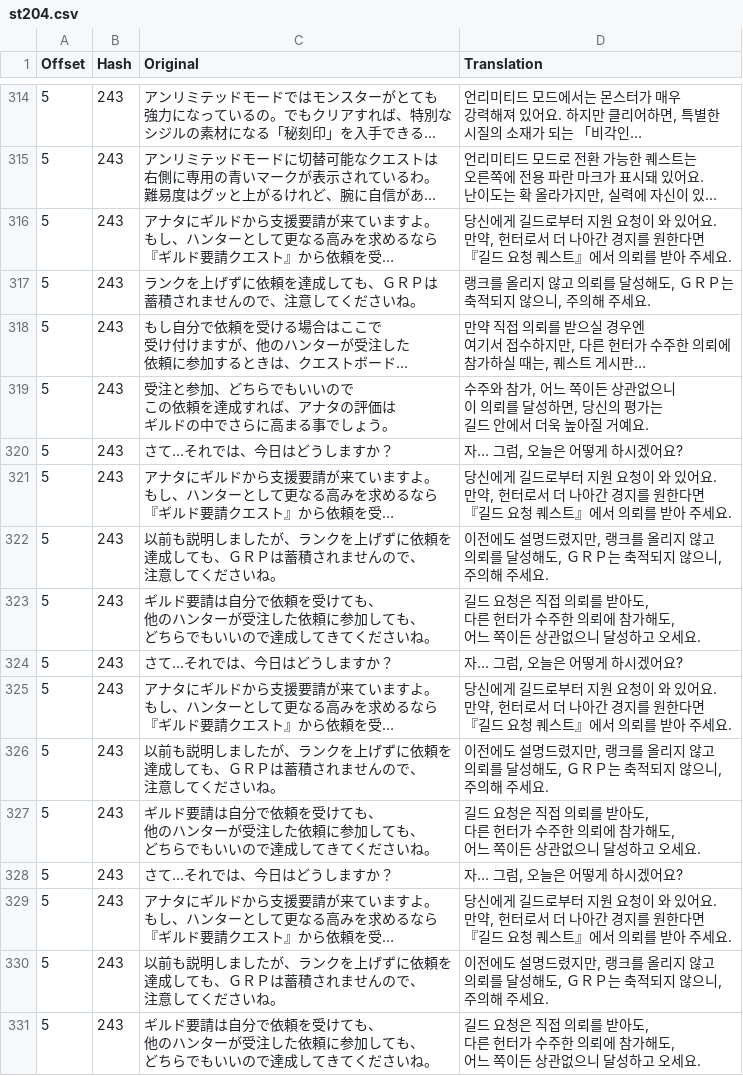
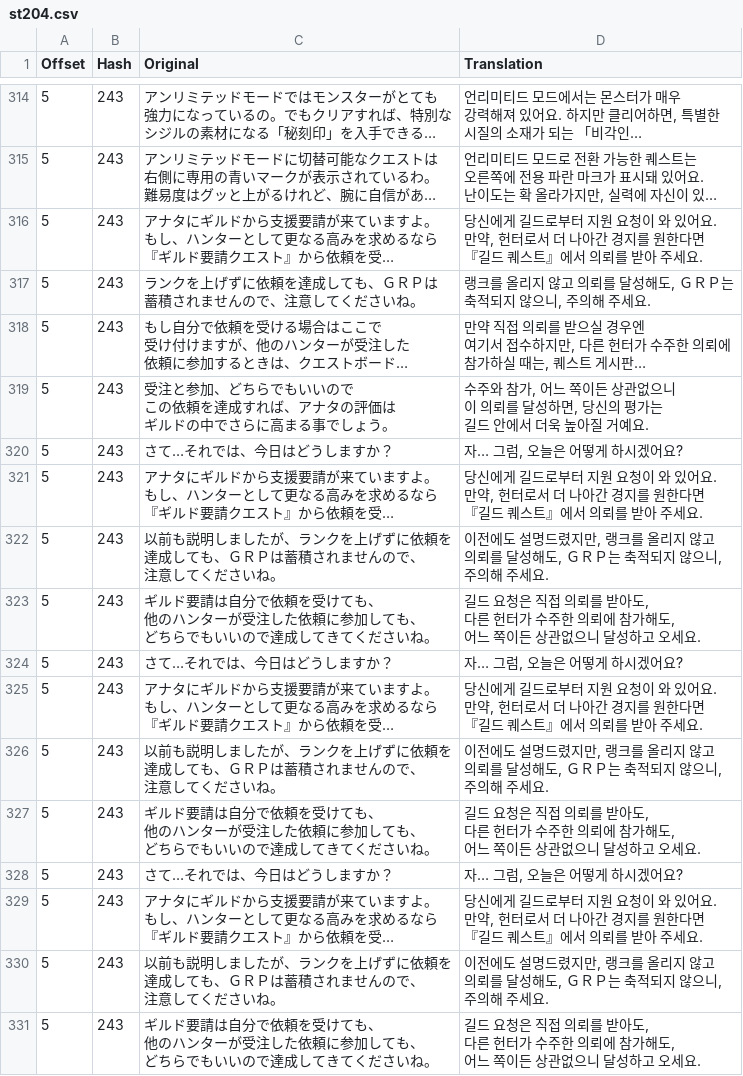
Before and after one commit to bulzipke/mhf-ko-localization, a CSV file: 번역중/st204.csv, drawn as a sheet; only a part is shown, gaps mark what is left out; long unchanged cells end in …; the diff covers the shown part only; the diff names each change by its address in the sheet, - before the commit and + after, or states it on an @@ line.

```diff
--- a/번역중/st204.csv
+++ b/번역중/st204.csv
-D316 (Translation): …『길드 요청 퀘스트』…
+D316 (Translation): …『길드 퀘스트』…
-D321 (Translation): …『길드 요청 퀘스트』…
+D321 (Translation): …『길드 퀘스트』…
-D325 (Translation): …『길드 요청 퀘스트』…
+D325 (Translation): …『길드 퀘스트』…
-D329 (Translation): …『길드 요청 퀘스트』…
+D329 (Translation): …『길드 퀘스트』…
```
Also changed, not shown: 5 edited cells elsewhere in this file, 번역중/mhf_bin.csv, 번역중/st200.csv, 28 other files.
